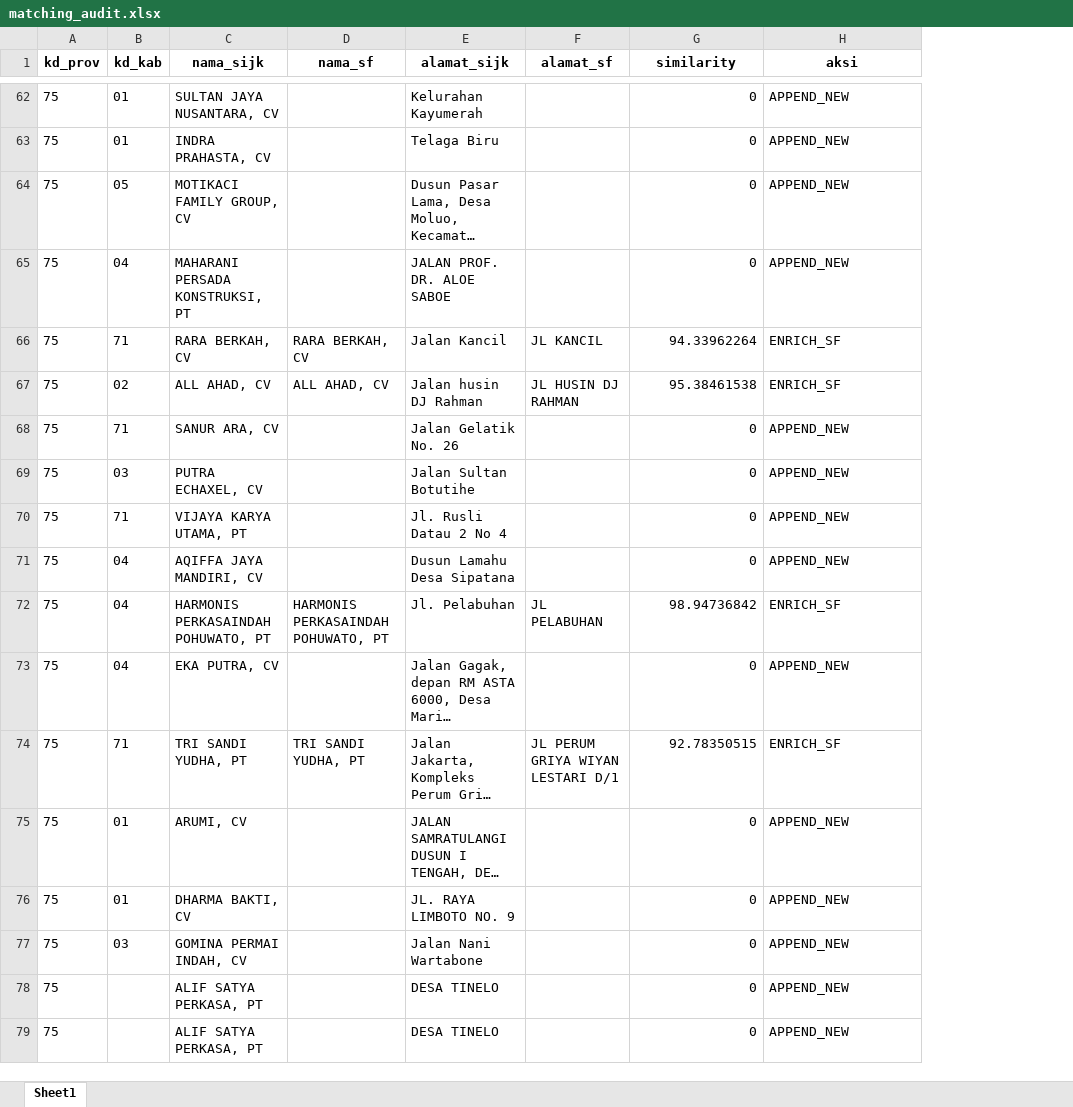
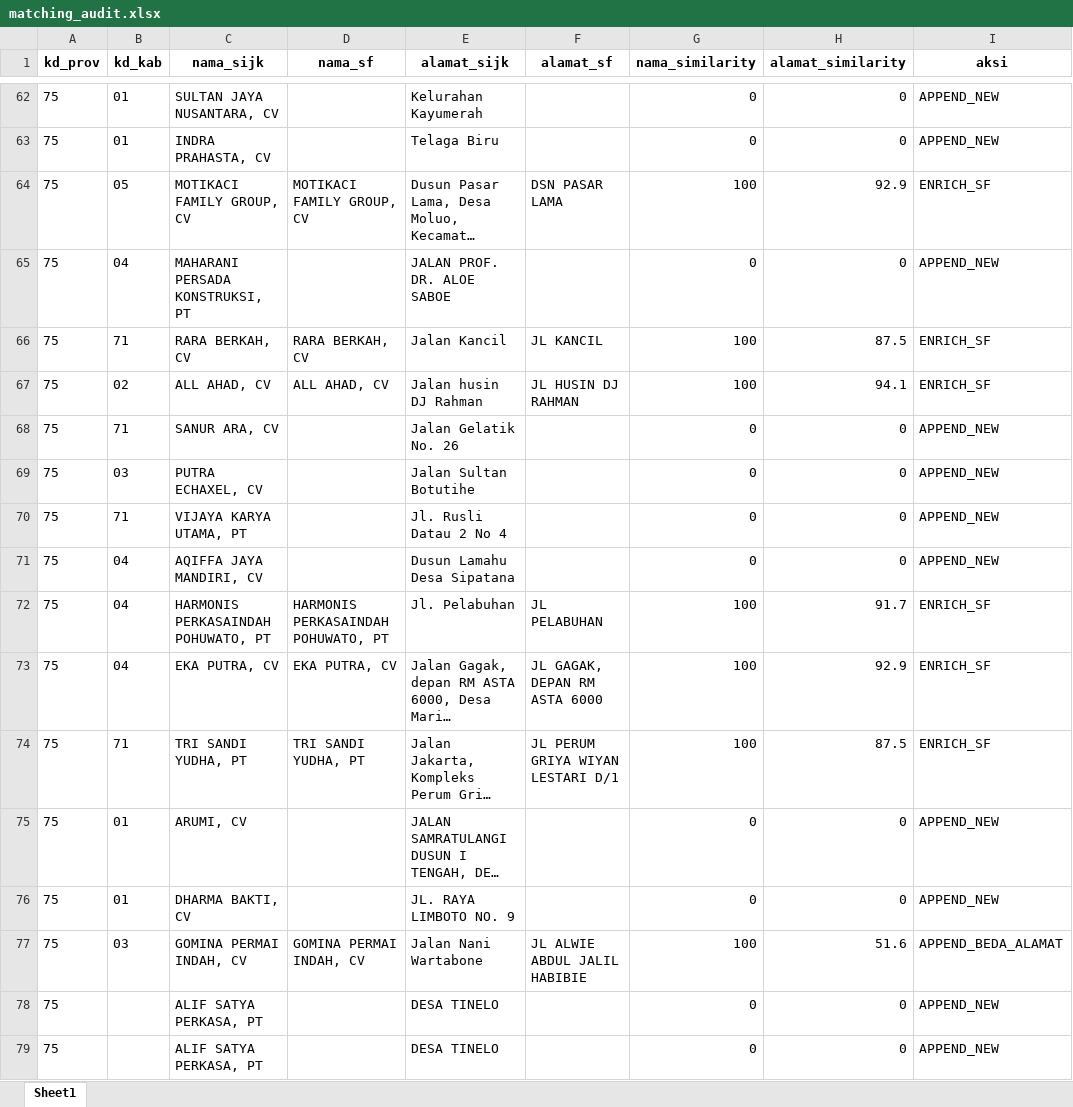
Before and after one commit to adrasalfie/realprojek, an Excel workbook: matching_audit.xlsx, sheet Sheet1, drawn as a sheet; only a part is shown, gaps mark what is left out; long unchanged cells end in …; values as stored, in another font and other column widths than the file's, no borders; addresses are those after the commit; the diff covers the shown part only; the diff names each change by its address in the sheet, - before the commit and + after, or states it on an @@ line.

```diff
--- a/matching_audit.xlsx (sheet Sheet1)
+++ b/matching_audit.xlsx (sheet Sheet1)
+column H (alamat_similarity), rows 62-79: 0 | 0 | 92.9 | 0 | 87.5 | 94.1 | 0 | 0 | 0 | 0 | 91.7 | 92.9 | 87.5 | 0 | 0 | 51.6 | 0 | 0
-G1: similarity
+G1: nama_similarity
-D64 (nama_sf): (empty)
+D64 (nama_sf): MOTIKACI FAMILY GROUP, CV
-F64 (alamat_sf): (empty)
+F64 (alamat_sf): DSN PASAR LAMA
-G64 (nama_similarity): 0
+G64 (nama_similarity): 100
-I64 (aksi): APPEND_NEW
+I64 (aksi): ENRICH_SF
-G66 (nama_similarity): 94.33962264
+G66 (nama_similarity): 100
-G67 (nama_similarity): 95.38461538
+G67 (nama_similarity): 100
-G72 (nama_similarity): 98.94736842
+G72 (nama_similarity): 100
-D73 (nama_sf): (empty)
+D73 (nama_sf): EKA PUTRA, CV
-F73 (alamat_sf): (empty)
+F73 (alamat_sf): JL GAGAK, DEPAN RM ASTA 6000
-G73 (nama_similarity): 0
+G73 (nama_similarity): 100
-I73 (aksi): APPEND_NEW
+I73 (aksi): ENRICH_SF
-G74 (nama_similarity): 92.78350515
+G74 (nama_similarity): 100
-D77 (nama_sf): (empty)
+D77 (nama_sf): GOMINA PERMAI INDAH, CV
-F77 (alamat_sf): (empty)
+F77 (alamat_sf): JL ALWIE ABDUL JALIL HABIBIE
-G77 (nama_similarity): 0
+G77 (nama_similarity): 100
-I77 (aksi): APPEND_NEW
+I77 (aksi): APPEND_BEDA_ALAMAT
```
Also changed, not shown: 1 added row and 69 edited cells elsewhere in this sheet, hasil_pipeline.xlsx, 1 other file.
